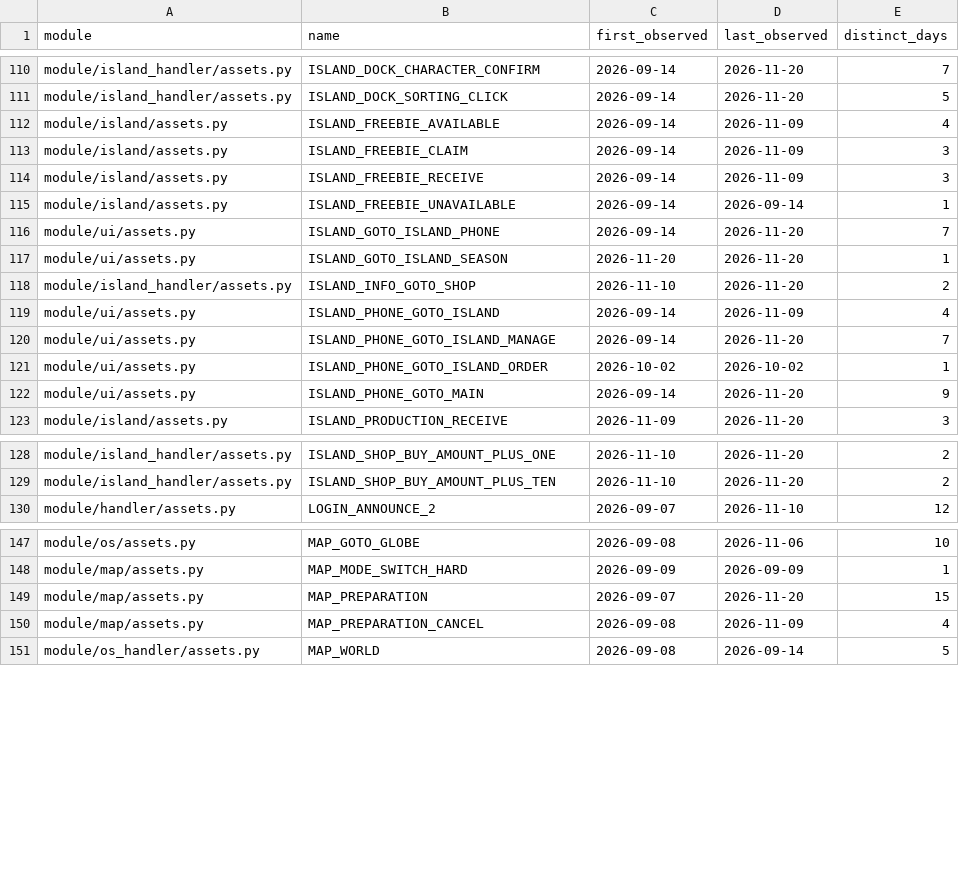
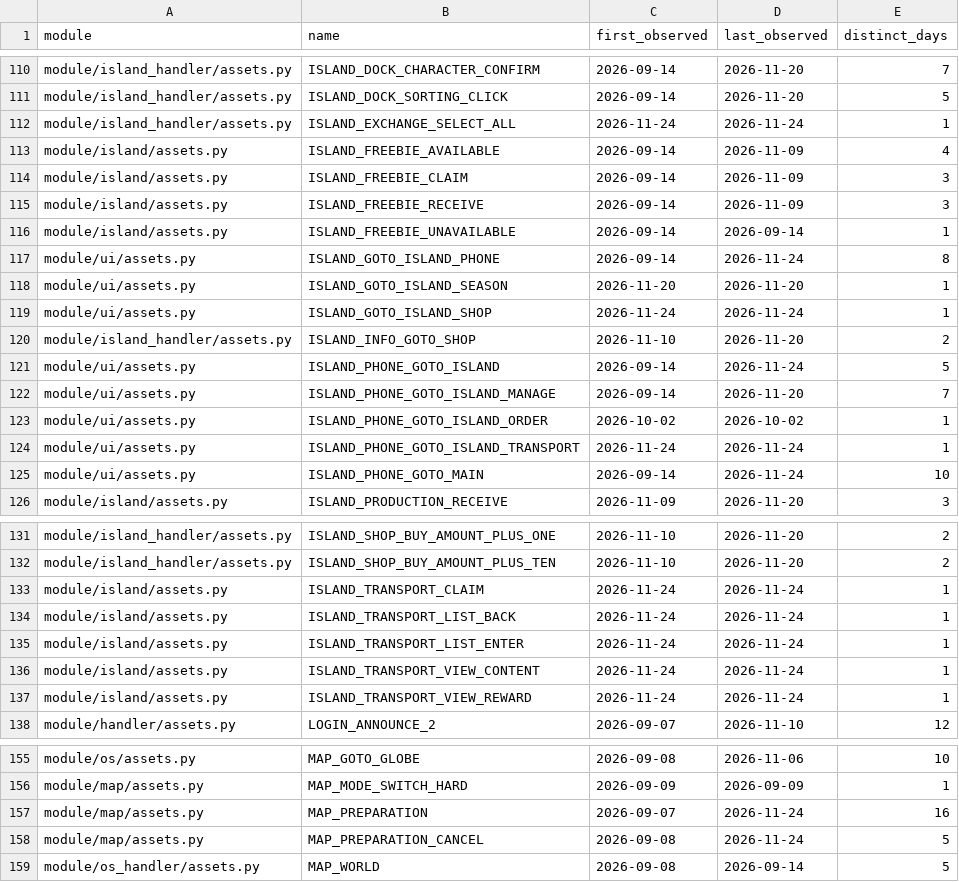
Before and after one commit to shin250277/AzurLaneAutoScript, a CSV file: doc/KR_LIVE_CONTROL_EVIDENCE.csv, drawn as a sheet; only a part is shown, gaps mark what is left out; the diff covers the shown part only.

Commit message:
Recognize Korean fish processing and recover an unmoved transport list

```diff
--- a/doc/KR_LIVE_CONTROL_EVIDENCE.csv
+++ b/doc/KR_LIVE_CONTROL_EVIDENCE.csv
@@ -111,2 +111,3 @@ module/island_handler/assets.py,ISLAND_DOCK_CHARACTER_CONFIRM,2026-09-14,2026-11
 module/island_handler/assets.py,ISLAND_DOCK_SORTING_CLICK,2026-09-14,2026-11-20,5
+module/island_handler/assets.py,ISLAND_EXCHANGE_SELECT_ALL,2026-11-24,2026-11-24,1
 module/island/assets.py,ISLAND_FREEBIE_AVAILABLE,2026-09-14,2026-11-09,4
@@ -115,9 +116,11 @@ module/island/assets.py,ISLAND_FREEBIE_RECEIVE,2026-09-14,2026-11-09,3
 module/island/assets.py,ISLAND_FREEBIE_UNAVAILABLE,2026-09-14,2026-09-14,1
-module/ui/assets.py,ISLAND_GOTO_ISLAND_PHONE,2026-09-14,2026-11-20,7
+module/ui/assets.py,ISLAND_GOTO_ISLAND_PHONE,2026-09-14,2026-11-24,8
 module/ui/assets.py,ISLAND_GOTO_ISLAND_SEASON,2026-11-20,2026-11-20,1
+module/ui/assets.py,ISLAND_GOTO_ISLAND_SHOP,2026-11-24,2026-11-24,1
 module/island_handler/assets.py,ISLAND_INFO_GOTO_SHOP,2026-11-10,2026-11-20,2
-module/ui/assets.py,ISLAND_PHONE_GOTO_ISLAND,2026-09-14,2026-11-09,4
+module/ui/assets.py,ISLAND_PHONE_GOTO_ISLAND,2026-09-14,2026-11-24,5
 module/ui/assets.py,ISLAND_PHONE_GOTO_ISLAND_MANAGE,2026-09-14,2026-11-20,7
 module/ui/assets.py,ISLAND_PHONE_GOTO_ISLAND_ORDER,2026-10-02,2026-10-02,1
-module/ui/assets.py,ISLAND_PHONE_GOTO_MAIN,2026-09-14,2026-11-20,9
+module/ui/assets.py,ISLAND_PHONE_GOTO_ISLAND_TRANSPORT,2026-11-24,2026-11-24,1
+module/ui/assets.py,ISLAND_PHONE_GOTO_MAIN,2026-09-14,2026-11-24,10
 module/island/assets.py,ISLAND_PRODUCTION_RECEIVE,2026-11-09,2026-11-20,3
@@ -129,2 +132,7 @@ module/island_handler/assets.py,ISLAND_SHOP_BUY_AMOUNT_PLUS_ONE,2026-11-10,2026-
 module/island_handler/assets.py,ISLAND_SHOP_BUY_AMOUNT_PLUS_TEN,2026-11-10,2026-11-20,2
+module/island/assets.py,ISLAND_TRANSPORT_CLAIM,2026-11-24,2026-11-24,1
+module/island/assets.py,ISLAND_TRANSPORT_LIST_BACK,2026-11-24,2026-11-24,1
+module/island/assets.py,ISLAND_TRANSPORT_LIST_ENTER,2026-11-24,2026-11-24,1
+module/island/assets.py,ISLAND_TRANSPORT_VIEW_CONTENT,2026-11-24,2026-11-24,1
+module/island/assets.py,ISLAND_TRANSPORT_VIEW_REWARD,2026-11-24,2026-11-24,1
 module/handler/assets.py,LOGIN_ANNOUNCE_2,2026-09-07,2026-11-10,12
@@ -148,4 +156,4 @@ module/os/assets.py,MAP_GOTO_GLOBE,2026-09-08,2026-11-06,10
 module/map/assets.py,MAP_MODE_SWITCH_HARD,2026-09-09,2026-09-09,1
-module/map/assets.py,MAP_PREPARATION,2026-09-07,2026-11-20,15
-module/map/assets.py,MAP_PREPARATION_CANCEL,2026-09-08,2026-11-09,4
+module/map/assets.py,MAP_PREPARATION,2026-09-07,2026-11-24,16
+module/map/assets.py,MAP_PREPARATION_CANCEL,2026-09-08,2026-11-24,5
 module/os_handler/assets.py,MAP_WORLD,2026-09-08,2026-09-14,5
```
Also changed, not shown: 96 edited cells elsewhere in this file, doc/KR_INTEGRATED_ASSET_EVIDENCE.csv, 6 other files.
